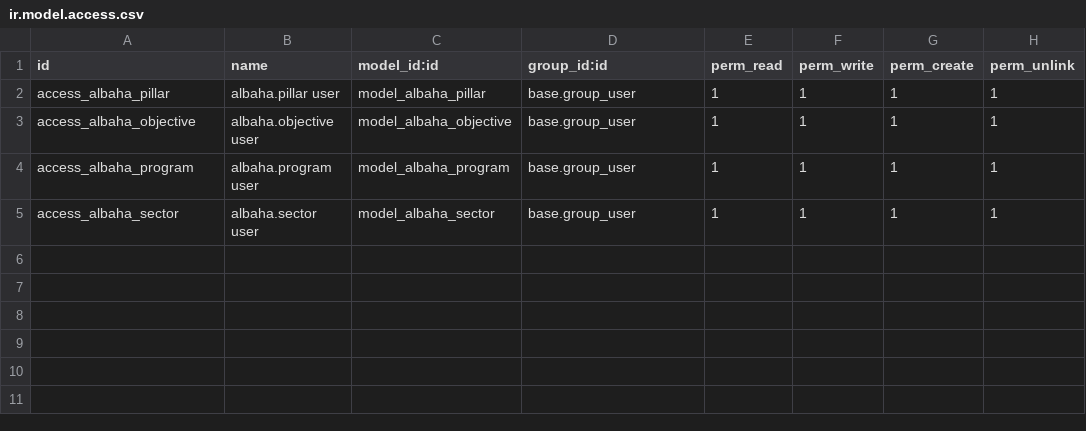
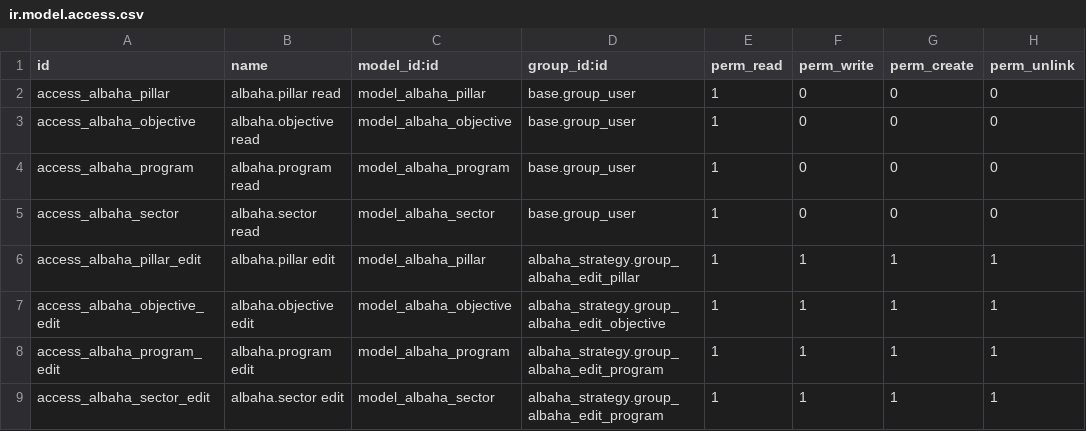
Before and after one commit to Mahmoudd777/bahaa-dashboard, a CSV file: albaha_strategy/security/ir.model.access.csv, drawn as a sheet.

```diff
--- a/albaha_strategy/security/ir.model.access.csv
+++ b/albaha_strategy/security/ir.model.access.csv
@@ -1,5 +1,9 @@
 id,name,model_id:id,group_id:id,perm_read,perm_write,perm_create,perm_unlink
-access_albaha_pillar,albaha.pillar user,model_albaha_pillar,base.group_user,1,1,1,1
-access_albaha_objective,albaha.objective user,model_albaha_objective,base.group_user,1,1,1,1
-access_albaha_program,albaha.program user,model_albaha_program,base.group_user,1,1,1,1
-access_albaha_sector,albaha.sector user,model_albaha_sector,base.group_user,1,1,1,1
+access_albaha_pillar,albaha.pillar read,model_albaha_pillar,base.group_user,1,0,0,0
+access_albaha_objective,albaha.objective read,model_albaha_objective,base.group_user,1,0,0,0
+access_albaha_program,albaha.program read,model_albaha_program,base.group_user,1,0,0,0
+access_albaha_sector,albaha.sector read,model_albaha_sector,base.group_user,1,0,0,0
+access_albaha_pillar_edit,albaha.pillar edit,model_albaha_pillar,albaha_strategy.group_albaha_edit_pillar,1,1,1,1
+access_albaha_objective_edit,albaha.objective edit,model_albaha_objective,albaha_strategy.group_albaha_edit_objective,1,1,1,1
+access_albaha_program_edit,albaha.program edit,model_albaha_program,albaha_strategy.group_albaha_edit_program,1,1,1,1
+access_albaha_sector_edit,albaha.sector edit,model_albaha_sector,albaha_strategy.group_albaha_edit_program,1,1,1,1
```
Also changed, not shown: albaha_governance/security/ir.model.access.csv, albaha_initiative/security/ir.model.access.csv, 4 other files.
